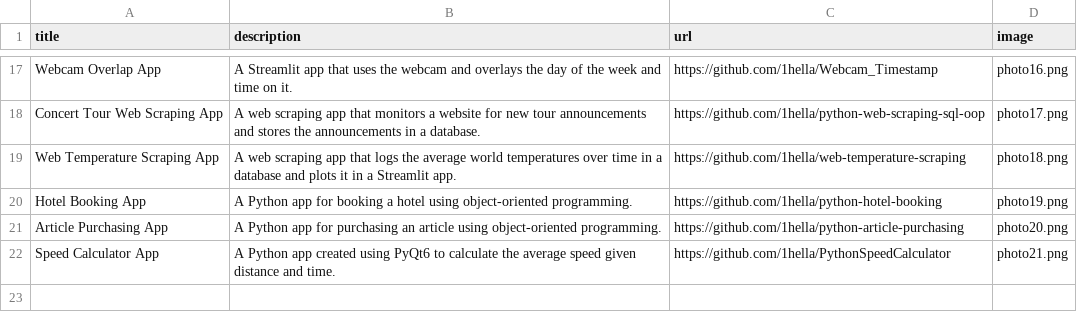
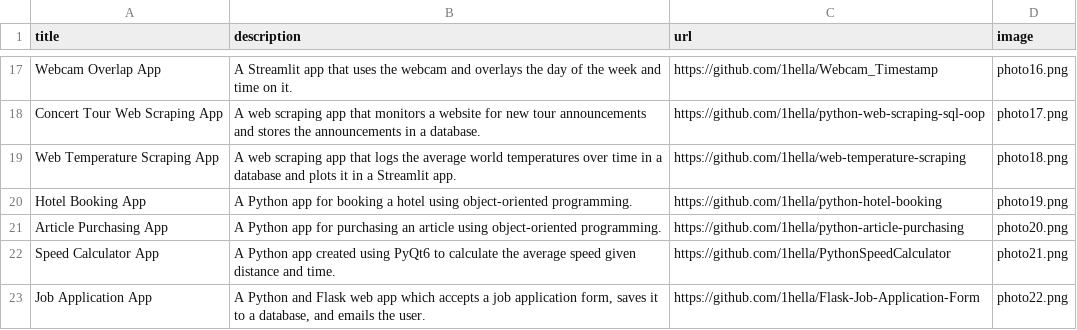
Before and after one commit to 1hella/python-portfolio, a CSV file: data/data.csv, drawn as a sheet; only a part is shown, gaps mark what is left out.

```diff
--- a/data/data.csv
+++ b/data/data.csv
@@ -22 +22,2 @@ Article Purchasing App; A Python app for purchasing an article using object-orie
 Speed Calculator App; A Python app created using PyQt6 to calculate the average speed given distance and time.;https://github.com/1hella/PythonSpeedCalculator;photo21.png
+Job Application App; A Python and Flask web app which accepts a job application form, saves it to a database, and emails the user.;https://github.com/1hella/Flask-Job-Application-Form;photo22.png
```
Also changed, not shown: 1 other file.
